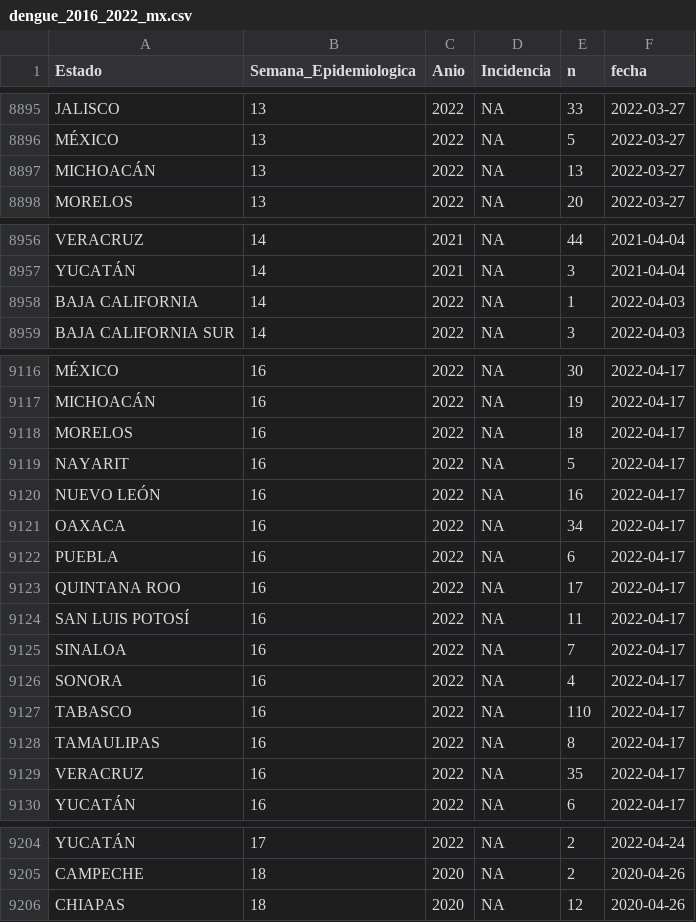
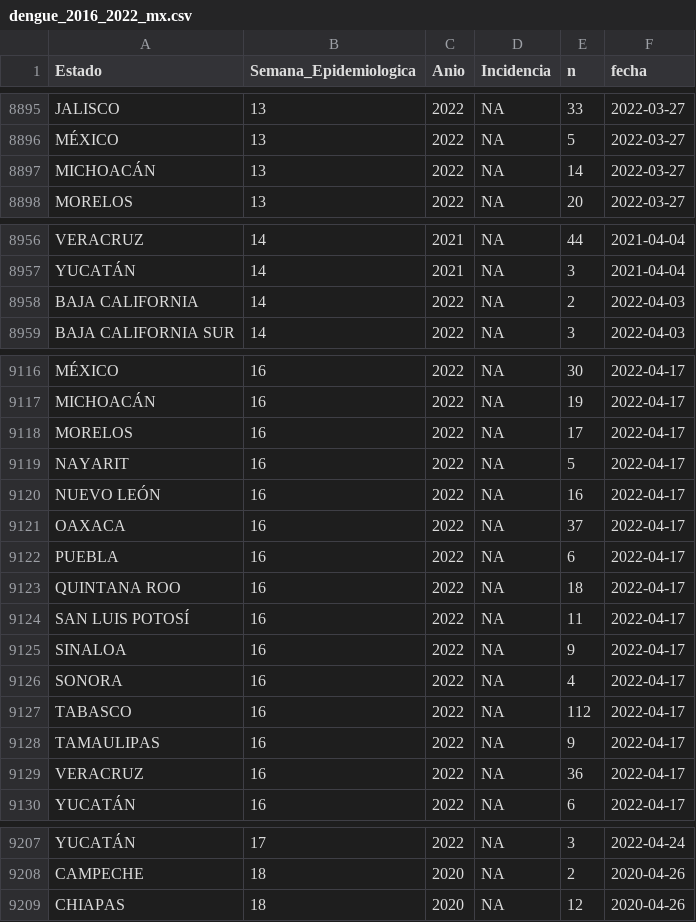
Before and after one commit to RodrigoZepeda/DengueMX, a CSV file: datos-limpios/dengue_2016_2022_mx.csv, drawn as a sheet; only a part is shown, gaps mark what is left out; the diff covers the shown part only.

```diff
--- a/datos-limpios/dengue_2016_2022_mx.csv
+++ b/datos-limpios/dengue_2016_2022_mx.csv
@@ -8896,3 +8896,3 @@
 "MÉXICO",13,2022,NA,5,"2022-03-27"
-"MICHOACÁN",13,2022,NA,13,"2022-03-27"
+"MICHOACÁN",13,2022,NA,14,"2022-03-27"
 "MORELOS",13,2022,NA,20,"2022-03-27"
@@ -8957,3 +8957,3 @@
 "YUCATÁN",14,2021,NA,3,"2021-04-04"
-"BAJA CALIFORNIA",14,2022,NA,1,"2022-04-03"
+"BAJA CALIFORNIA",14,2022,NA,2,"2022-04-03"
 "BAJA CALIFORNIA SUR",14,2022,NA,3,"2022-04-03"
@@ -9117,14 +9117,14 @@
 "MICHOACÁN",16,2022,NA,19,"2022-04-17"
-"MORELOS",16,2022,NA,18,"2022-04-17"
+"MORELOS",16,2022,NA,17,"2022-04-17"
 "NAYARIT",16,2022,NA,5,"2022-04-17"
 "NUEVO LEÓN",16,2022,NA,16,"2022-04-17"
-"OAXACA",16,2022,NA,34,"2022-04-17"
+"OAXACA",16,2022,NA,37,"2022-04-17"
 "PUEBLA",16,2022,NA,6,"2022-04-17"
-"QUINTANA ROO",16,2022,NA,17,"2022-04-17"
+"QUINTANA ROO",16,2022,NA,18,"2022-04-17"
 "SAN LUIS POTOSÍ",16,2022,NA,11,"2022-04-17"
-"SINALOA",16,2022,NA,7,"2022-04-17"
+"SINALOA",16,2022,NA,9,"2022-04-17"
 "SONORA",16,2022,NA,4,"2022-04-17"
-"TABASCO",16,2022,NA,110,"2022-04-17"
-"TAMAULIPAS",16,2022,NA,8,"2022-04-17"
-"VERACRUZ",16,2022,NA,35,"2022-04-17"
+"TABASCO",16,2022,NA,112,"2022-04-17"
+"TAMAULIPAS",16,2022,NA,9,"2022-04-17"
+"VERACRUZ",16,2022,NA,36,"2022-04-17"
 "YUCATÁN",16,2022,NA,6,"2022-04-17"
@@ -9204,2 +9207,2 @@
-"YUCATÁN",17,2022,NA,2,"2022-04-24"
+"YUCATÁN",17,2022,NA,3,"2022-04-24"
 "CAMPECHE",18,2020,NA,2,"2020-04-26"
```
Also changed, not shown: 25 added rows and 27 edited cells elsewhere in this file, 10 other files.
